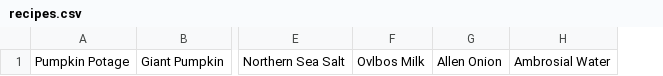
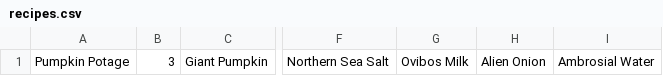
Before and after one commit to maciejbac/omnicrafter, a CSV file: recipes.csv, drawn as a sheet; only a part is shown, gaps mark what is left out; removed rows and columns are numbered as before the commit, all else as after; the diff names each change by its address in the sheet, - before the commit and + after, or states it on an @@ line.

```diff
--- a/recipes.csv
+++ b/recipes.csv
+column B, row 1: 3
-column F, row 1: Ovlbos Milk
-column G, row 1: Allen Onion
+column G, row 1: Ovibos Milk
+column H, row 1: Alien Onion
```
Also changed, not shown: 1 other file.
